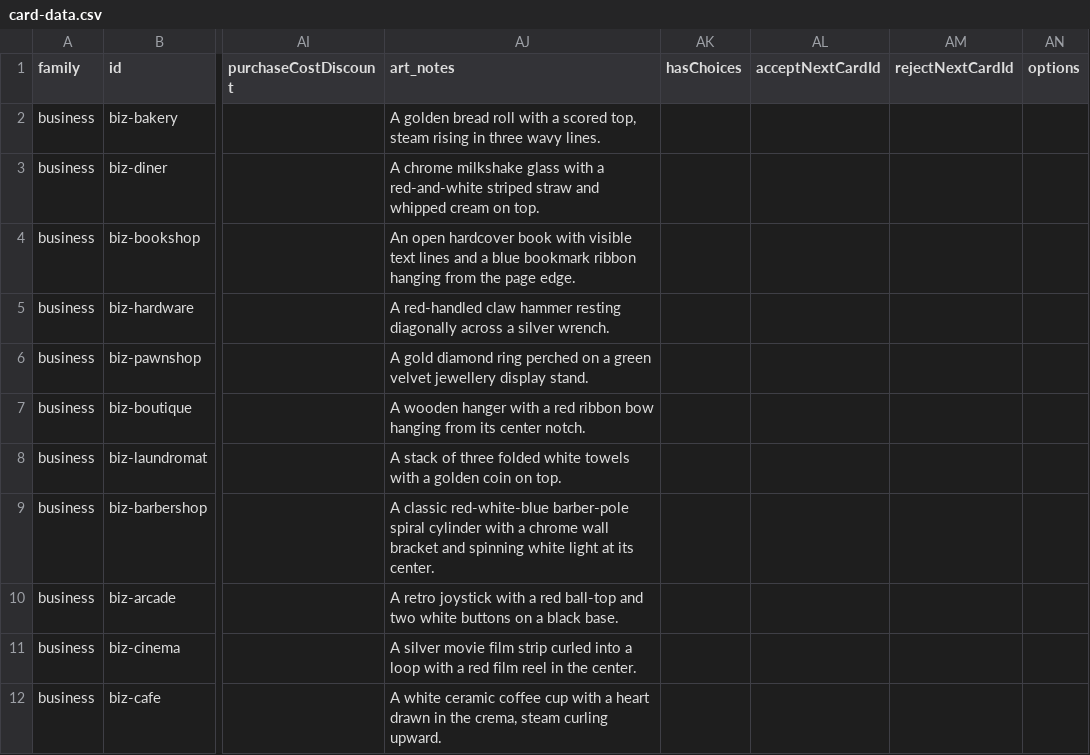
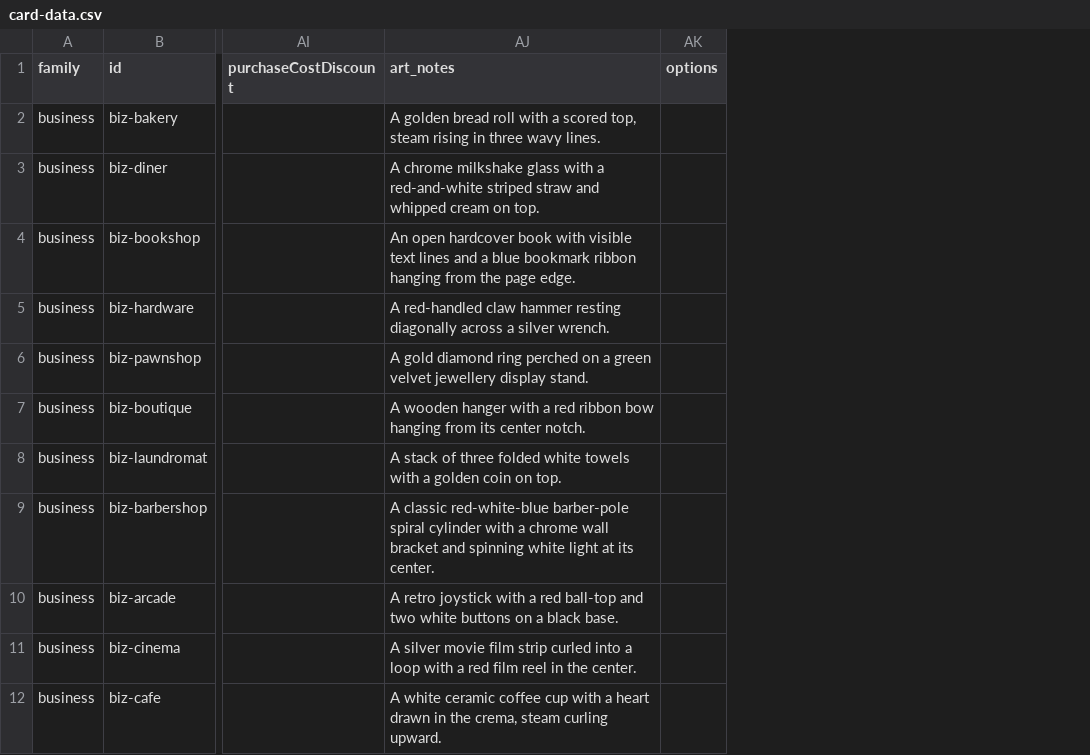
Before and after one commit to TheWizardsCode/tce-main-street, a CSV file: src/card-data.csv, drawn as a sheet; only a part is shown, gaps mark what is left out; the diff names each change by its address in the sheet, - before the commit and + after, or states it on an @@ line.

Commit message:
MS-0MVZNRA85009L01U: Make content, adapter and authoring tools legacy-free
Drop hasChoices/acceptNextCardId/rejectNextCardId from the game and pack CSVs, the content adapter mapping and defaults, the storyline-author link/add-card flow, the validator docs and the Monte Carlo successor derivation. Successors are now derived from the compiled options/registry only; the CSV checksum artefact is regenerated.

```diff
--- a/src/card-data.csv
+++ b/src/card-data.csv
-column AK (hasChoices), empty
-column AL (acceptNextCardId), empty
-column AM (rejectNextCardId), empty
```
Also changed, not shown: packs/main-street/main-street-residential-pack/cards.csv, 9 other files.
